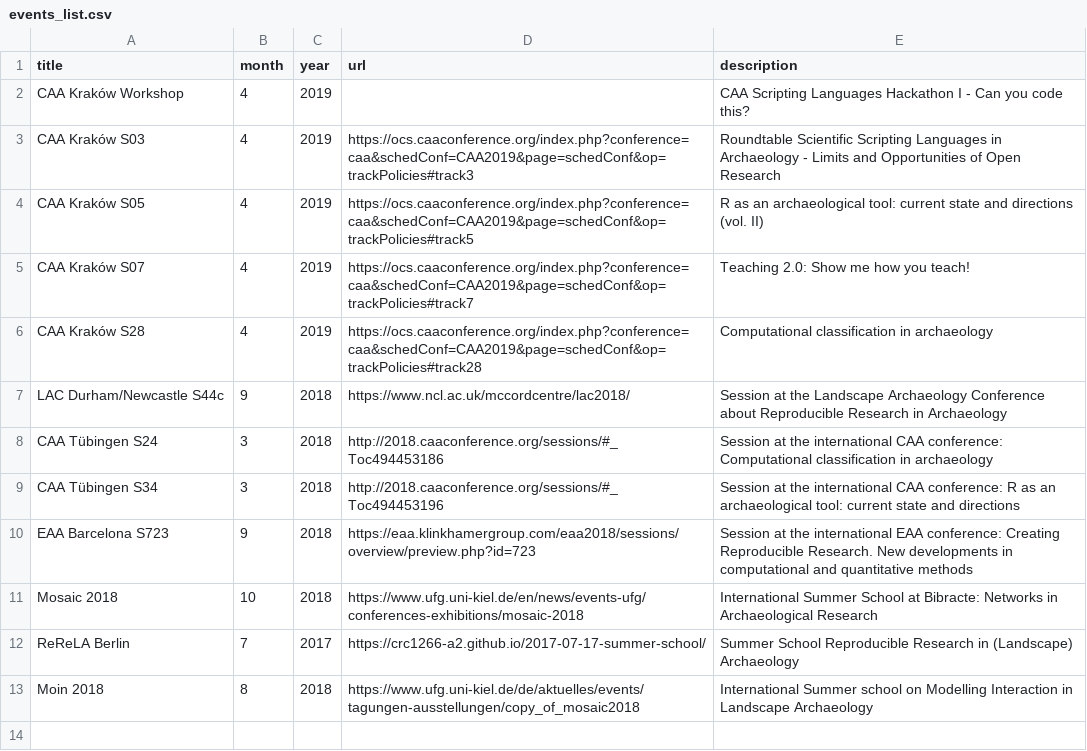
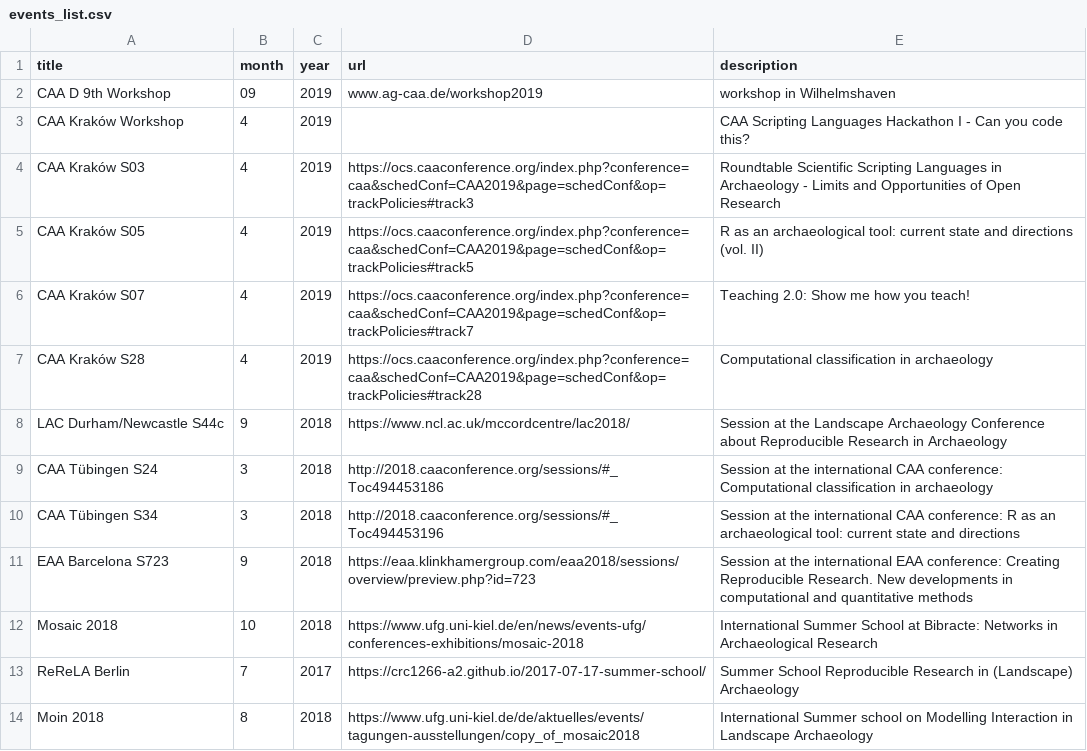
Before and after one commit to ISAAKiel/ISAAKiel.github.io, a CSV file: data/events_list.csv, drawn as a sheet; the diff names each change by its address in the sheet, - before the commit and + after, or states it on an @@ line.

Commit message:
updated events
added CAA D Wilhelmshaven

```diff
--- a/data/events_list.csv
+++ b/data/events_list.csv
+row 2: CAA D 9th Workshop | 09 | 2019 | www.ag-caa.de/workshop2019 | workshop in Wilhelmshaven
```
